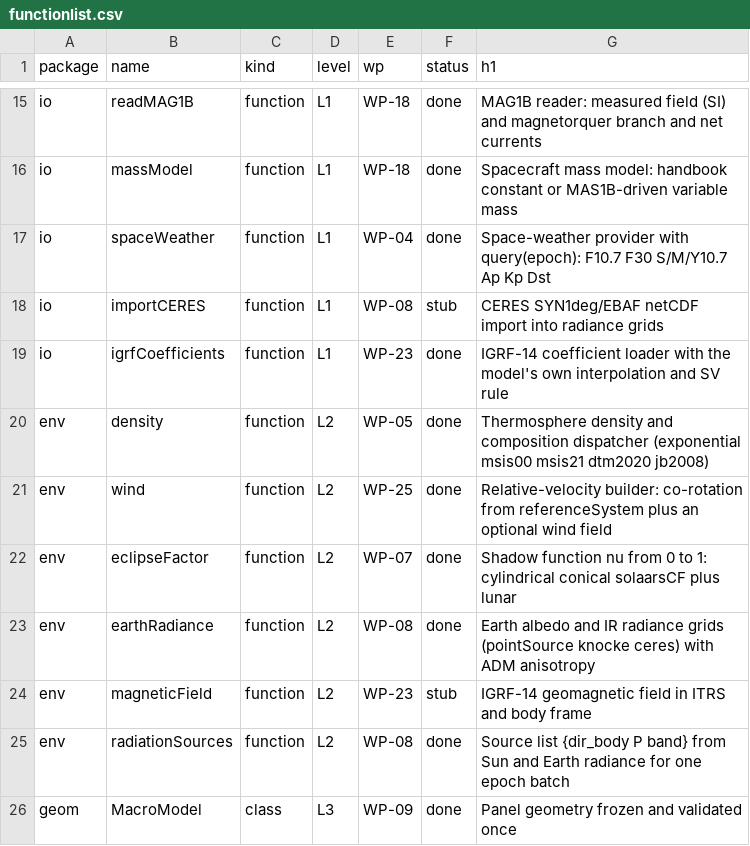
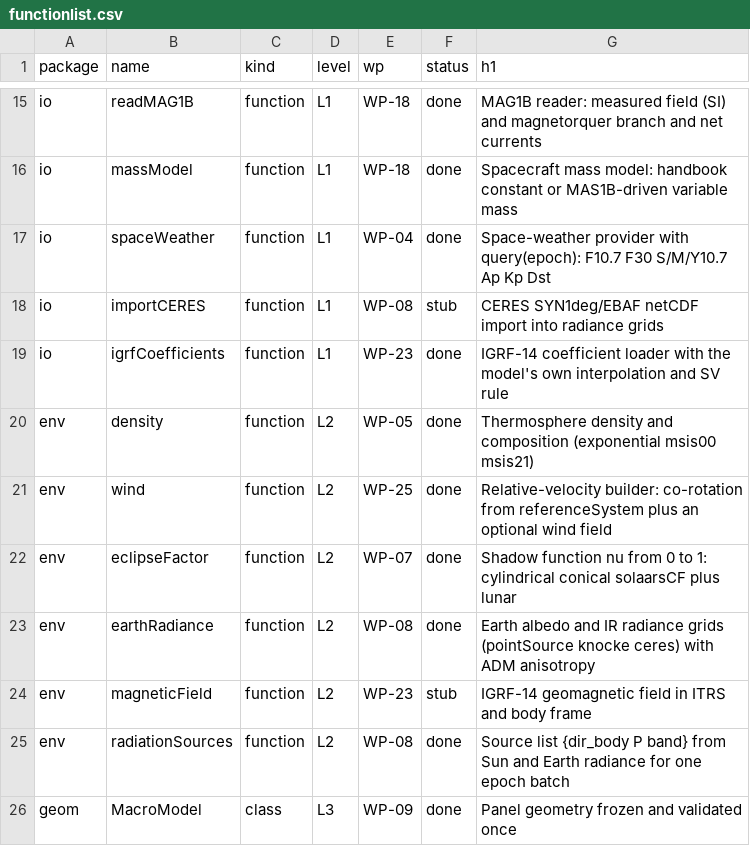
Before and after one commit to astrobayer/NonGravForces, a CSV file: doc/functionlist.csv, drawn as a sheet; only a part is shown, gaps mark what is left out.

```diff
--- a/doc/functionlist.csv
+++ b/doc/functionlist.csv
@@ -19,3 +19,3 @@ io,importCERES,function,L1,WP-08,stub,CERES SYN1deg/EBAF netCDF import into radi
 io,igrfCoefficients,function,L1,WP-23,done,IGRF-14 coefficient loader with the model's own interpolation and SV rule
-env,density,function,L2,WP-05,done,Thermosphere density and composition dispatcher (exponential msis00 msis21 dtm2020 jb2008)
+env,density,function,L2,WP-05,done,Thermosphere density and composition (exponential msis00 msis21)
 env,wind,function,L2,WP-25,done,Relative-velocity builder: co-rotation from referenceSystem plus an optional wind field
```
Also changed, not shown: 14 other files.
